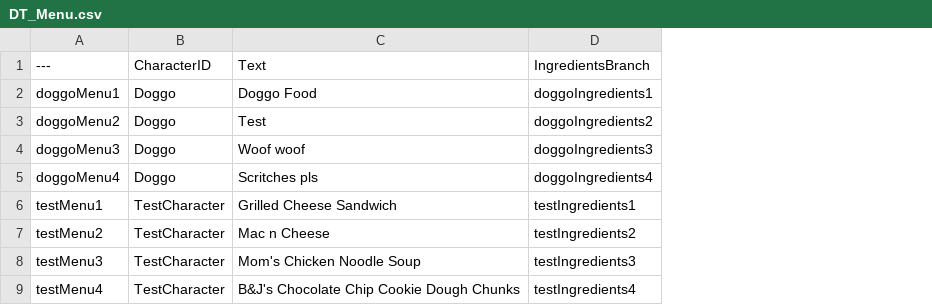
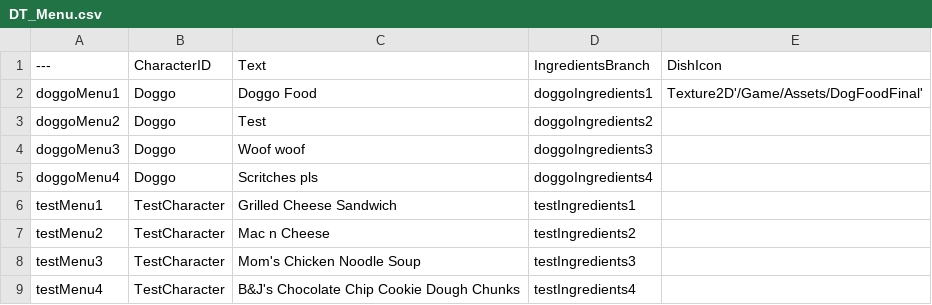
Before and after one commit to hianhianhian/soul-food, a CSV file: Content/Data/DT_Menu.csv, drawn as a sheet; the diff names each change by its address in the sheet, - before the commit and + after, or states it on an @@ line.

Commit message:
finished displaying the final dish in increasing amounts of opacity along with a simple placeholder border around it to get the player to click

```diff
--- a/Content/Data/DT_Menu.csv
+++ b/Content/Data/DT_Menu.csv
+column E (DishIcon), row 2: Texture2D'/Game/Assets/DogFoodFinal'
```
Also changed, not shown: 26 other files.
